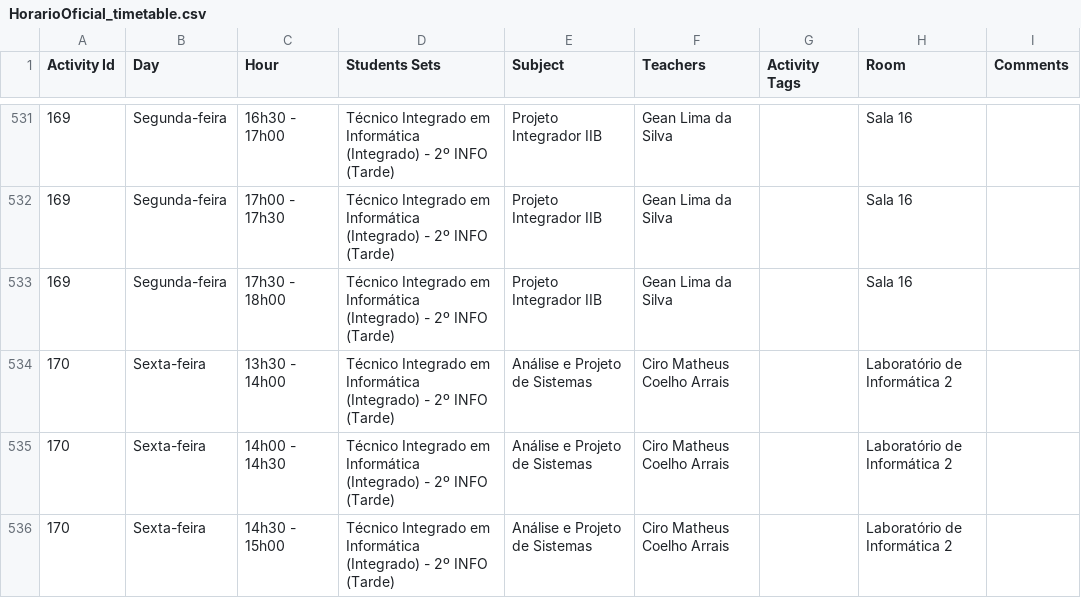
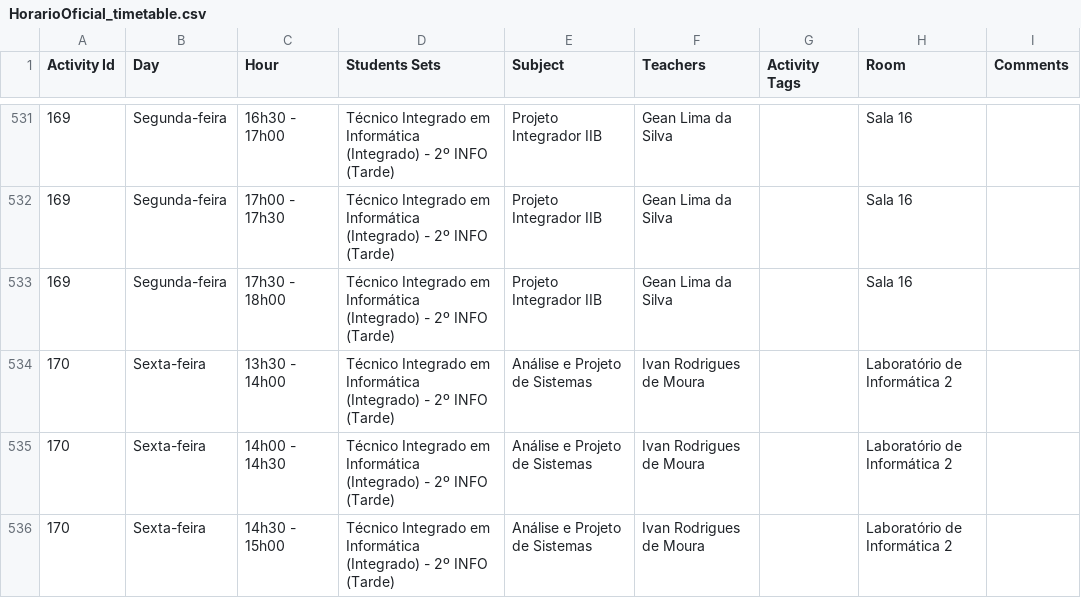
Before and after one commit to profsergiocastro/ifpisrn-horarios, a CSV file: HorarioOficial_timetable.csv, drawn as a sheet; only a part is shown, gaps mark what is left out; the diff covers the shown part only.

Commit message:
Atualiza CSV-fonte da grade de horários

```diff
--- a/HorarioOficial_timetable.csv
+++ b/HorarioOficial_timetable.csv
@@ -533,4 +533,4 @@
 "169","Segunda-feira","17h30 - 18h00","Técnico Integrado em Informática (Integrado) - 2º INFO (Tarde)","Projeto Integrador IIB","Gean Lima da Silva","","Sala 16",""
-"170","Sexta-feira","13h30 - 14h00","Técnico Integrado em Informática (Integrado) - 2º INFO (Tarde)","Análise e Projeto de Sistemas","Ciro Matheus Coelho Arrais","","Laboratório de Informática 2",""
-"170","Sexta-feira","14h00 - 14h30","Técnico Integrado em Informática (Integrado) - 2º INFO (Tarde)","Análise e Projeto de Sistemas","Ciro Matheus Coelho Arrais","","Laboratório de Informática 2",""
-"170","Sexta-feira","14h30 - 15h00","Técnico Integrado em Informática (Integrado) - 2º INFO (Tarde)","Análise e Projeto de Sistemas","Ciro Matheus Coelho Arrais","","Laboratório de Informática 2",""
+"170","Sexta-feira","13h30 - 14h00","Técnico Integrado em Informática (Integrado) - 2º INFO (Tarde)","Análise e Projeto de Sistemas","Ivan Rodrigues de Moura","","Laboratório de Informática 2",""
+"170","Sexta-feira","14h00 - 14h30","Técnico Integrado em Informática (Integrado) - 2º INFO (Tarde)","Análise e Projeto de Sistemas","Ivan Rodrigues de Moura","","Laboratório de Informática 2",""
+"170","Sexta-feira","14h30 - 15h00","Técnico Integrado em Informática (Integrado) - 2º INFO (Tarde)","Análise e Projeto de Sistemas","Ivan Rodrigues de Moura","","Laboratório de Informática 2",""
```
Also changed, not shown: 31 edited cells elsewhere in this file.
